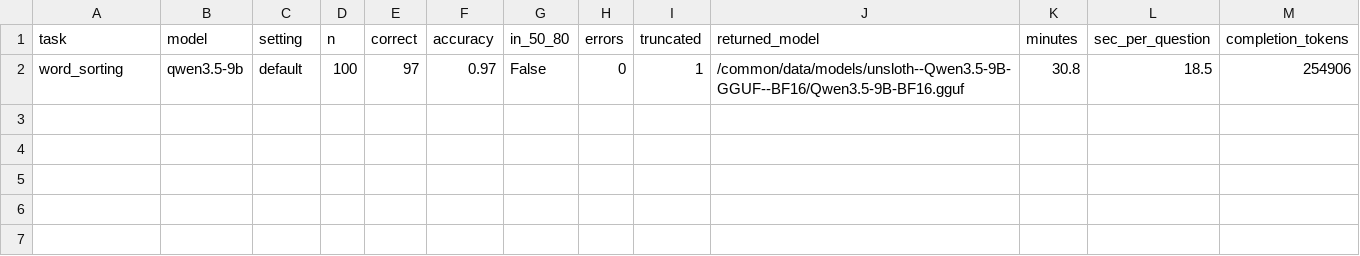
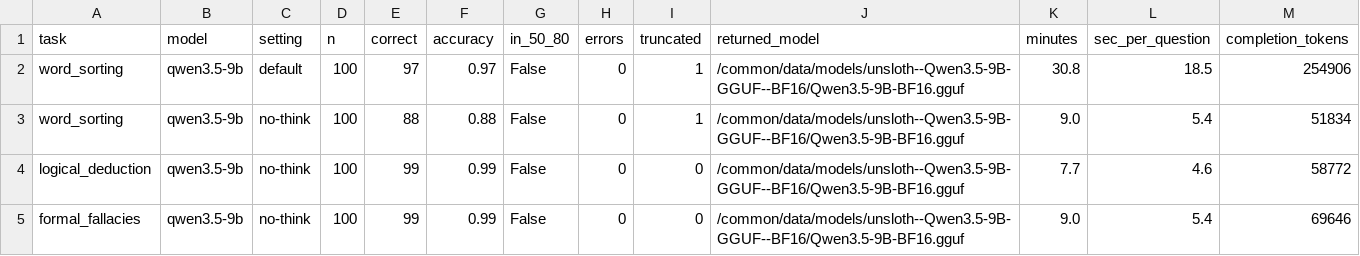
Before and after one commit to yohannab2025S/NomadicPrompts-Pilot-Testing, a CSV file: results/baselines_part3.csv, drawn as a sheet.

Commit message:
Section 3: Qwen3.5-9B no-think baselines (WS 88%, LD 99%, FF 99%); add no-think setting

```diff
--- a/results/baselines_part3.csv
+++ b/results/baselines_part3.csv
@@ -2 +2,4 @@ task,model,setting,n,correct,accuracy,in_50_80,errors,truncated,returned_model,m
 word_sorting,qwen3.5-9b,default,100,97,0.97,False,0,1,/common/data/models/unsloth--Qwen3.5-9B-GGUF--BF16/Qwen3.5-9B-BF16.gguf,30.8,18.5,254906
+word_sorting,qwen3.5-9b,no-think,100,88,0.88,False,0,1,/common/data/models/unsloth--Qwen3.5-9B-GGUF--BF16/Qwen3.5-9B-BF16.gguf,9.0,5.4,51834
+logical_deduction,qwen3.5-9b,no-think,100,99,0.99,False,0,0,/common/data/models/unsloth--Qwen3.5-9B-GGUF--BF16/Qwen3.5-9B-BF16.gguf,7.7,4.6,58772
+formal_fallacies,qwen3.5-9b,no-think,100,99,0.99,False,0,0,/common/data/models/unsloth--Qwen3.5-9B-GGUF--BF16/Qwen3.5-9B-BF16.gguf,9.0,5.4,69646
```
Also changed, not shown: 4 other files.
